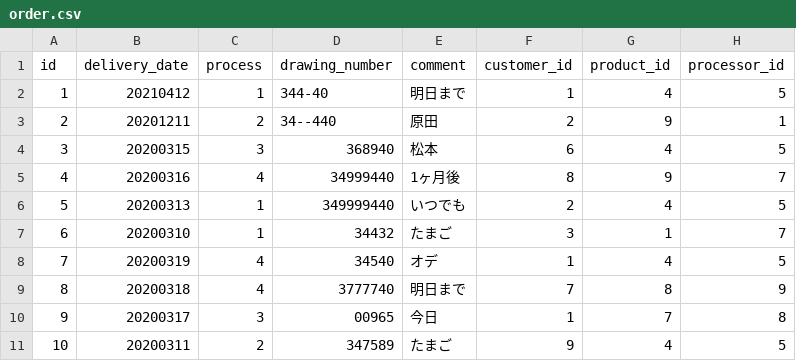
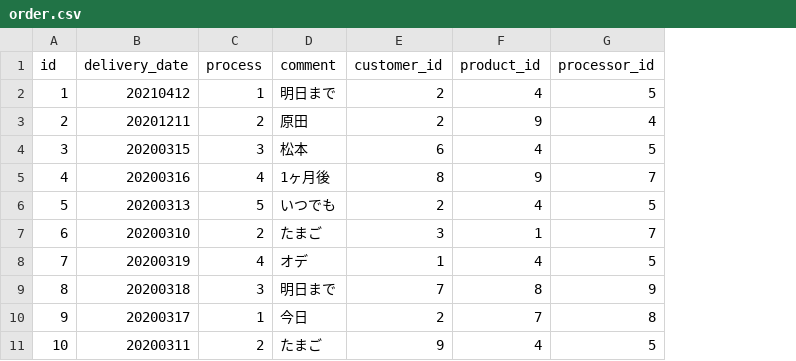
Before and after one commit to ryotaroyama/delivery_management_app, a CSV file: db/csv_data/order.csv, drawn as a sheet; removed rows and columns are numbered as before the commit, all else as after; the diff names each change by its address in the sheet, - before the commit and + after, or states it on an @@ line.

```diff
--- a/db/csv_data/order.csv
+++ b/db/csv_data/order.csv
-column D (drawing_number), rows 2-11: 344-40 | 34--440 | 368940 | 34999440 | 349999440 | 34432 | 34540 | 3777740 | 00965 | 347589
-E2 (customer_id): 1
+E2 (customer_id): 2
-G3 (processor_id): 1
+G3 (processor_id): 4
-C6 (process): 1
+C6 (process): 5
-C7 (process): 1
+C7 (process): 2
-C9 (process): 4
+C9 (process): 3
-C10 (process): 3
+C10 (process): 1
-E10 (customer_id): 1
+E10 (customer_id): 2
```
Also changed, not shown: 8 other files.
